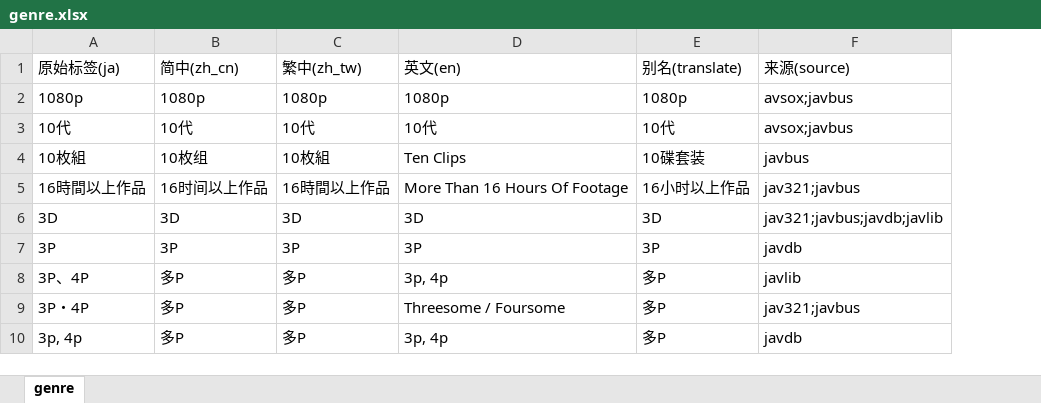
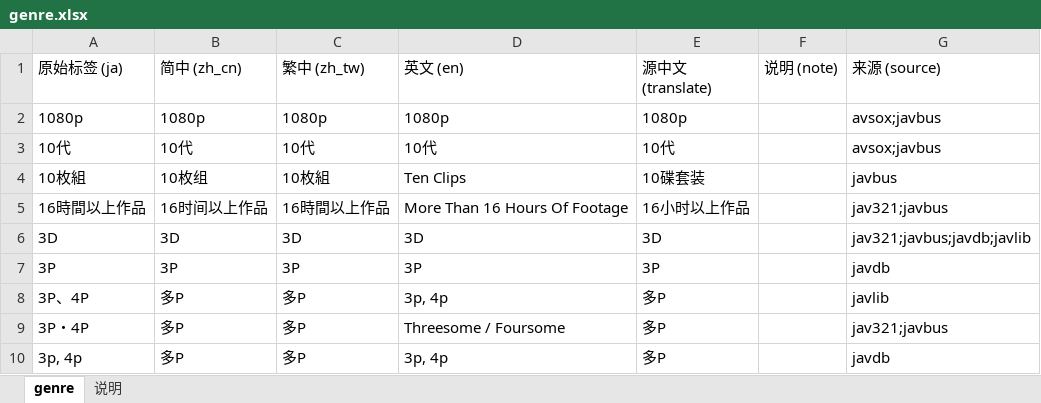
Before and after one commit to MagicBude/jav-idol-db, an Excel workbook: data/genre/genre.xlsx, sheet genre, drawn as a sheet; only a part is shown; values as stored, in another font and other column widths than the file's, no cell formats; addresses are those after the commit; the diff covers the shown part only; the diff names each change by its address in the sheet, - before the commit and + after, or states it on an @@ line.

Commit message:
fix(genre): 修正简中补全优先级 + xlsx 样式升级 + 13 行专名保留日文
- scripts/merge_genre.py:
  * 补全优先级修正为 data/zh.json 人工精修 -> 源 zh_cn -> 源 translate(中) ->
    源 zh_tw(中) -> 原文；人工精修层优先级最高（可纠正源站把『和服・浴衣』错写成
    『和服・丧服』），且与 genre_norm 运行时行为一致。
  * 原 translate 优先于 zh_tw 的修复，使『アスリート->运动员』等 42 行日文被正确填充
    （日文行由 42 -> 13，剩余均为 AV OPEN 赛事专名/含假名音译词，无标准中文）。
  * write_xlsx 样式升级：斑马纹、全边框、微软雅黑、冻结表头、自动筛选、隐藏网格线；
    未译行整行琥珀高亮（排除间隔点『・』误判）；新增『说明』工作表解释各列与维护方式；
    把误标为『别名』的 translate 列更名『源中文(translate)』并增『说明(note)』列。
- data/zh.json: tag_zh 补 5 条纯汉字映射（病院・クリニック/貧乳・微乳/部下・同僚/
  野外・露出/和服・浴衣），其中和服・浴衣 纠正源站笔误。
- data/genre/genre.csv + genre.xlsx: 重新生成（简中 1271 行全非空，13 行专名保留日文高亮）。
- build_index 重建 data/index.json + site/assets/js/data.js（和服・浴衣/病院/アスリート 等映射生效）。
- 校验: 覆盖率 83.2% 不变，tags/tags_zh 0 处错位。
- 注: git push 由用户本人执行。

```diff
--- a/data/genre/genre.xlsx (sheet genre)
+++ b/data/genre/genre.xlsx (sheet genre)
+sheet tab: 说明
+column F (说明 (note)), empty
-A1: 原始标签(ja)
+A1: 原始标签 (ja)
-B1: 简中(zh_cn)
+B1: 简中 (zh_cn)
-C1: 繁中(zh_tw)
+C1: 繁中 (zh_tw)
-D1: 英文(en)
+D1: 英文 (en)
-E1: 别名(translate)
+E1: 源中文 (translate)
-G1: 来源(source)
+G1: 来源 (source)
```
Also changed, not shown: 65 edited cells elsewhere in this sheet, cell formats, 5 other files.
